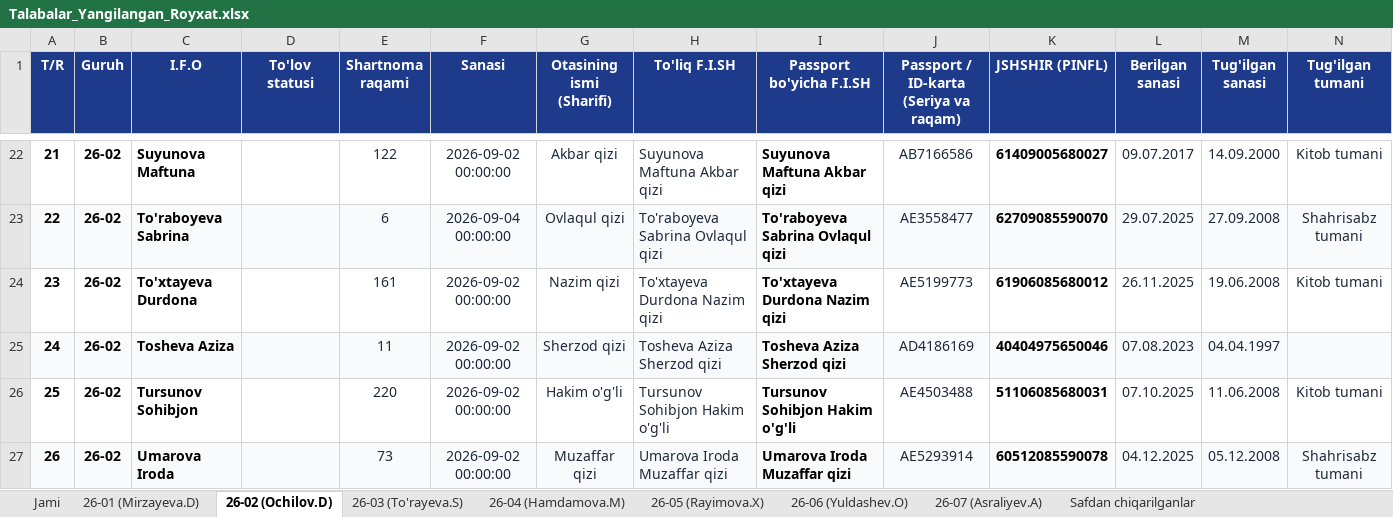
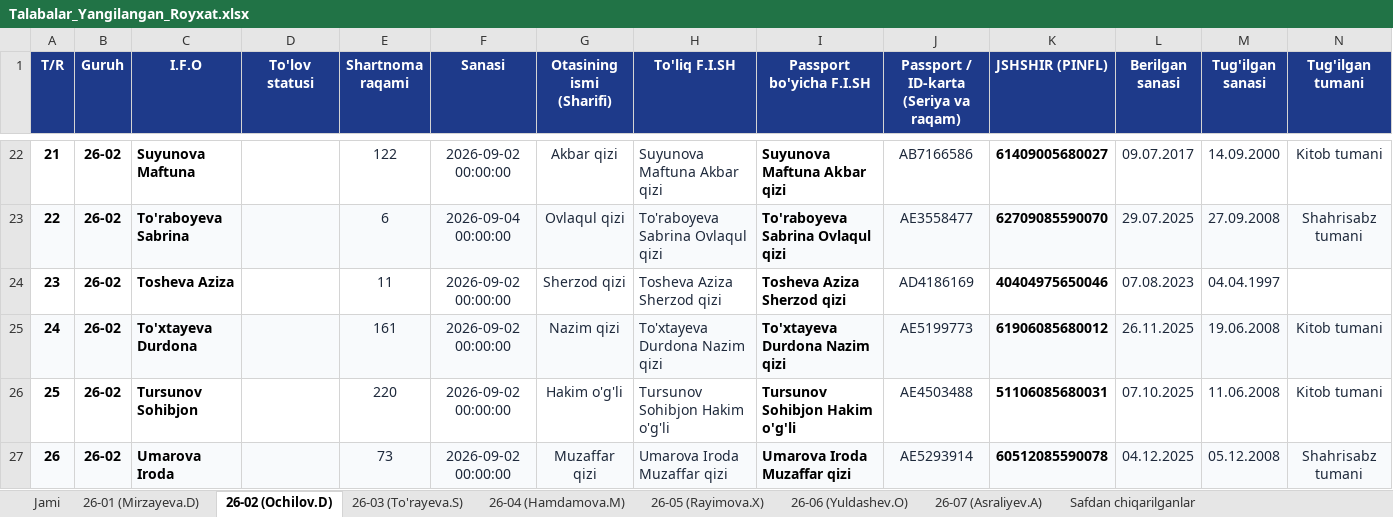
Before and after one commit to ozodbeknapasov007-dotcom/talabalar-jadvali, an Excel workbook: qayta_tekshiruv/Talabalar_Yangilangan_Royxat.xlsx, sheet 26-02 (Ochilov.D), drawn as a sheet; only a part is shown, gaps mark what is left out; values as stored, in another font and other column widths than the file's, no borders; addresses are those after the commit; the diff covers the shown part only; the diff names each change by its address in the sheet, - before the commit and + after, or states it on an @@ line.

```diff
--- a/qayta_tekshiruv/Talabalar_Yangilangan_Royxat.xlsx (sheet 26-02 (Ochilov.D))
+++ b/qayta_tekshiruv/Talabalar_Yangilangan_Royxat.xlsx (sheet 26-02 (Ochilov.D))
@@ row 25 moved to row 24: 23 @@
@@ column A (T/R) renumbered in row 25 @@
-A25:N25 fill: none
+A25:N25 fill: #F8FAFC
```
Also changed, not shown: cell formats elsewhere in this sheet, sheet Jami, sheet 26-04 (Hamdamova.M), Talabalar_Toliq_Royxati.xlsx, Talabalar_Yangilangan_Royxat.xlsx, 18 other files.
